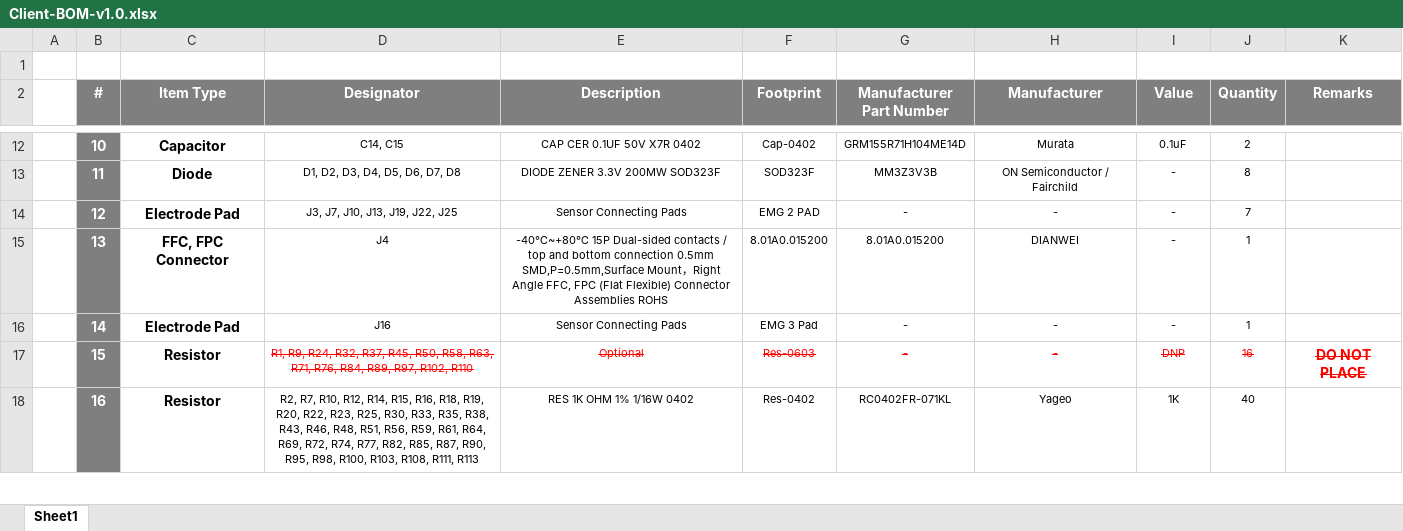
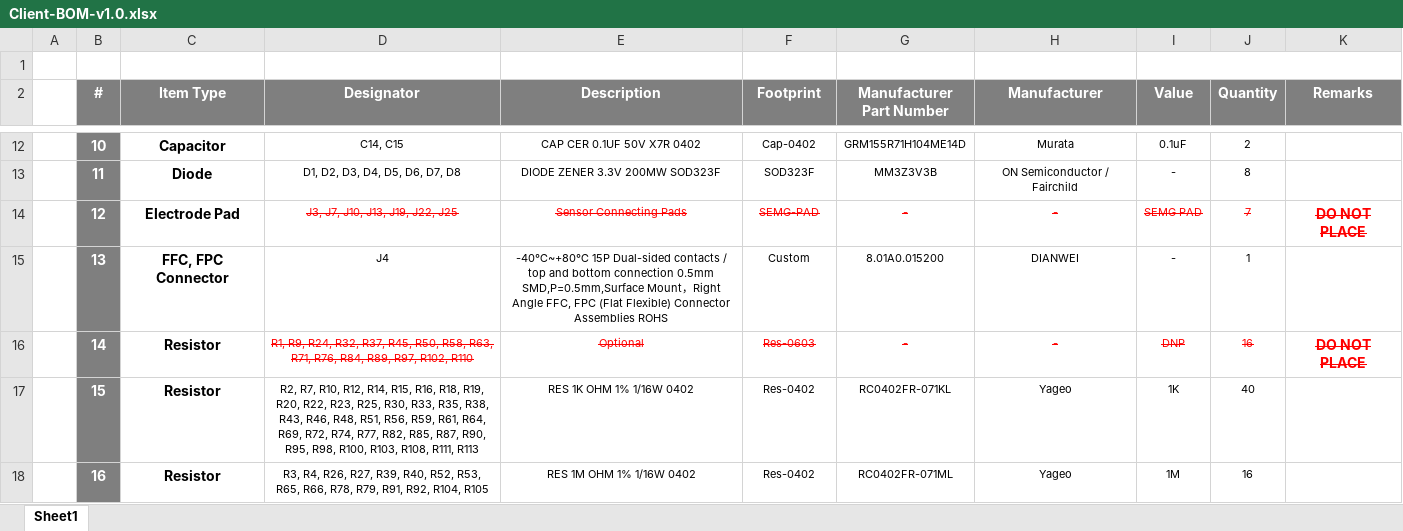
Before and after one commit to eSpark-Backup/manar-harake-s-e-m-g-device, an Excel workbook: Design-Files/Electrode-Board-v4.0/EMG-Arm-ELEC-v1.0/Deliverables/BOM/Client-BOM-v1.0.xlsx, sheet Sheet1, drawn as a sheet; only a part is shown, gaps mark what is left out; values as stored, in another font and other column widths than the file's, no borders; the diff covers the shown part only; the diff names each change by its address in the sheet, - before the commit and + after, or states it on an @@ line.

```diff
--- a/Design-Files/Electrode-Board-v4.0/EMG-Arm-ELEC-v1.0/Deliverables/BOM/Client-BOM-v1.0.xlsx (sheet Sheet1)
+++ b/Design-Files/Electrode-Board-v4.0/EMG-Arm-ELEC-v1.0/Deliverables/BOM/Client-BOM-v1.0.xlsx (sheet Sheet1)
@@ D14:J14 strikethrough: off → on, text colour: black → #FF0000 @@
-F14 (Footprint): EMG 2 PAD
+F14 (Footprint): SEMG-PAD
-I14 (Value): -
+I14 (Value): SEMG PAD
-K14 (Remarks): (empty)
+K14 (Remarks): DO NOT PLACE
-F15 (Footprint): 8.01A0.015200
+F15 (Footprint): Custom
-C16 (Item Type): Electrode Pad
+C16 (Item Type): Resistor
-D16 (Designator): J16
+D16 (Designator): R1, R9, R24, R32, R37, R45, R50, R58, R63, R71, R76, R84, R89, R97, R102, R110
@@ D16:J16 strikethrough: off → on, text colour: black → #FF0000 @@
-E16 (Description): Sensor Connecting Pads
+E16 (Description): Optional
-F16 (Footprint): EMG 3 Pad
+F16 (Footprint): Res-0603
-I16 (Value): -
+I16 (Value): DNP
-J16 (Quantity): 1
+J16 (Quantity): 16
-K16 (Remarks): (empty)
+K16 (Remarks): DO NOT PLACE
-D17 (Designator): R1, R9, R24, R32, R37, R45, R50, R58, R63, R71, R76, R84, R89, R97, R102, R110
+D17 (Designator): R2, R7, R10, R12, R14, R15, R16, R18, R19, R20, R22, R23, R25, R30, R33, R35, R38, R43, R46, R48, R51, R56, R59, R61, R64, R69, R72, R74, R77, R82, R85, R87, R90, R95, R98, R100, R103, R108, R111, R113
@@ D17:J17 strikethrough: on → off, text colour: #FF0000 → black @@
-E17 (Description): Optional
+E17 (Description): RES 1K OHM 1% 1/16W 0402
-F17 (Footprint): Res-0603
+F17 (Footprint): Res-0402
-G17 (Manufacturer Part Number): -
+G17 (Manufacturer Part Number): RC0402FR-071KL
-H17 (Manufacturer): -
+H17 (Manufacturer): Yageo
-I17 (Value): DNP
+I17 (Value): 1K
-J17 (Quantity): 16
+J17 (Quantity): 40
-K17 (Remarks): DO NOT PLACE
+K17 (Remarks): (empty)
-D18 (Designator): R2, R7, R10, R12, R14, R15, R16, R18, R19, R20, R22, R23, R25, R30, R33, R35, R38, R43, R46, R48, R51, R56, R59, R61, R64, R69, R72, R74, R77, R82, R85, R87, R90, R95, R98, R100, R103, R108, R111, R113
+D18 (Designator): R3, R4, R26, R27, R39, R40, R52, R53, R65, R66, R78, R79, R91, R92, R104, R105
-E18 (Description): RES 1K OHM 1% 1/16W 0402
+E18 (Description): RES 1M OHM 1% 1/16W 0402
-G18 (Manufacturer Part Number): RC0402FR-071KL
+G18 (Manufacturer Part Number): RC0402FR-071ML
-I18 (Value): 1K
+I18 (Value): 1M
-J18 (Quantity): 40
+J18 (Quantity): 16
```
Also changed, not shown: 17 edited cells elsewhere in this sheet, Design-Files/Electrode-Board-v4.0/EMG-Arm-ELEC-v1.0/Deliverables/BOM/JLCPCB-BOM-v1.0.xlsx.
